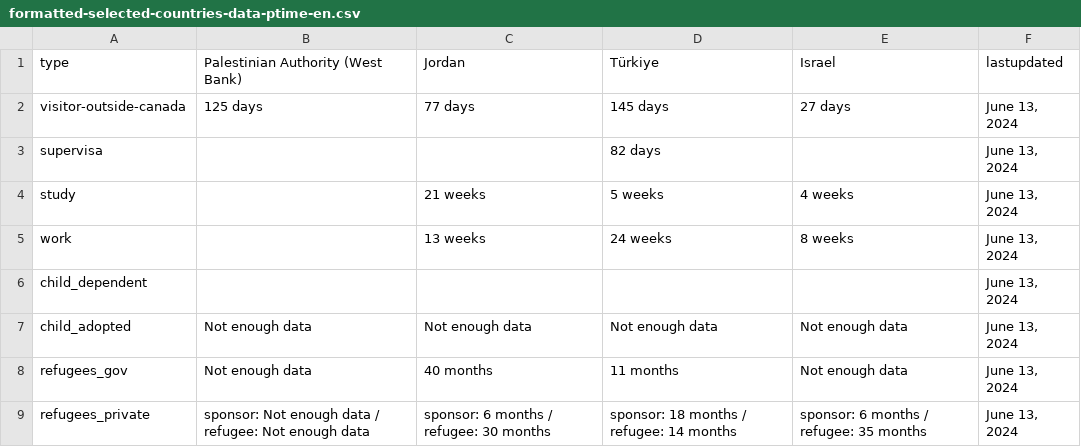
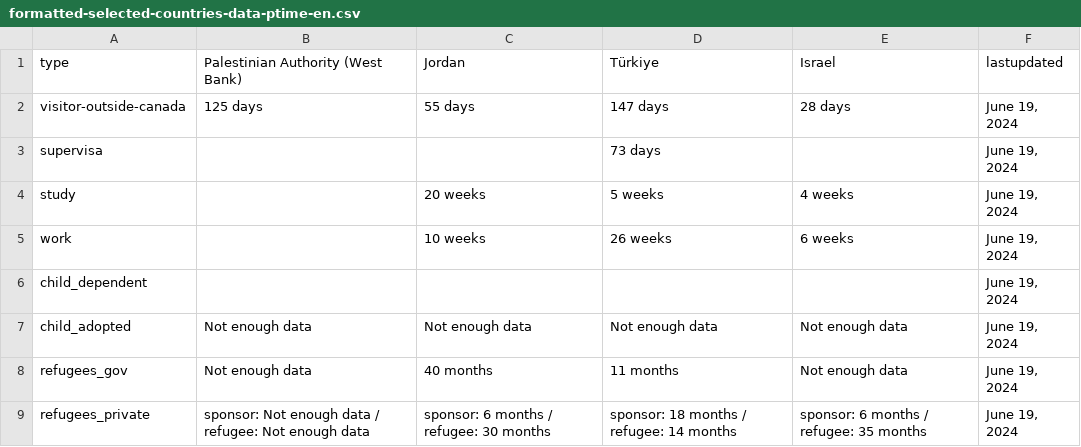
Before and after one commit to suhaibmujahid/cic-processing-times, a CSV file: formatted-selected-countries-data-ptime-en.csv, drawn as a sheet.

Commit message:
Flat: latest data (2024-06-20T00:23:03.318Z) {   "date": "2024-06-20T00:23:03.318Z",   "files": [     {       "name": "data-ptime-en.csv",       "deltaBytes": -61,       "source": "https://www.canada.ca/content/dam/ircc/documents/json/data-ptime-en.json"     },     {       "name": "data-ptime-en.json",       "deltaBytes": -65,       "source": "https://www.canada.ca/content/dam/ircc/documents/json/data-ptime-en.json"     },     {       "name": "formatted-data-ptime-en.csv",       "deltaBytes": -5,       "source": "https://www.canada.ca/content/dam/ircc/documents/json/data-ptime-en.json"     },     {       "name": "formatted-selected-countries-data-ptime-en.csv",       "deltaBytes": 0,       "source": "https://www.canada.ca/content/dam/ircc/documents/json/data-ptime-en.json"     },     {       "name": "data-ptime-non-country-en.csv",       "deltaBytes": 0,       "source": "https://www.canada.ca/content/dam/ircc/documents/json/data-ptime-non-country-en.json"     },     {       "name": "data-ptime-non-country-en.json",       "deltaBytes": -26,       "source": "https://www.canada.ca/content/dam/ircc/documents/json/data-ptime-non-country-en.json"     }   ] }

```diff
--- a/formatted-selected-countries-data-ptime-en.csv
+++ b/formatted-selected-countries-data-ptime-en.csv
@@ -1,9 +1,9 @@
 type,Palestinian Authority (West Bank),Jordan,Türkiye,Israel,lastupdated
-visitor-outside-canada,125 days,77 days,145 days,27 days,"June 13, 2024"
-supervisa,,,82 days,,"June 13, 2024"
-study,,21 weeks,5 weeks,4 weeks,"June 13, 2024"
-work,,13 weeks,24 weeks,8 weeks,"June 13, 2024"
-child_dependent,,,,,"June 13, 2024"
-child_adopted,Not enough data,Not enough data,Not enough data,Not enough data,"June 13, 2024"
-refugees_gov,Not enough data,40 months,11 months,Not enough data,"June 13, 2024"
-refugees_private,sponsor: Not enough data / refugee: Not enough data,sponsor: 6 months / refugee: 30 months,sponsor: 18 months / refugee: 14 months,sponsor: 6 months / refugee: 35 months,"June 13, 2024"
+visitor-outside-canada,125 days,55 days,147 days,28 days,"June 19, 2024"
+supervisa,,,73 days,,"June 19, 2024"
+study,,20 weeks,5 weeks,4 weeks,"June 19, 2024"
+work,,10 weeks,26 weeks,6 weeks,"June 19, 2024"
+child_dependent,,,,,"June 19, 2024"
+child_adopted,Not enough data,Not enough data,Not enough data,Not enough data,"June 19, 2024"
+refugees_gov,Not enough data,40 months,11 months,Not enough data,"June 19, 2024"
+refugees_private,sponsor: Not enough data / refugee: Not enough data,sponsor: 6 months / refugee: 30 months,sponsor: 18 months / refugee: 14 months,sponsor: 6 months / refugee: 35 months,"June 19, 2024"
```
Also changed, not shown: data-ptime-en.csv, data-ptime-non-country-en.csv, 3 other files.
